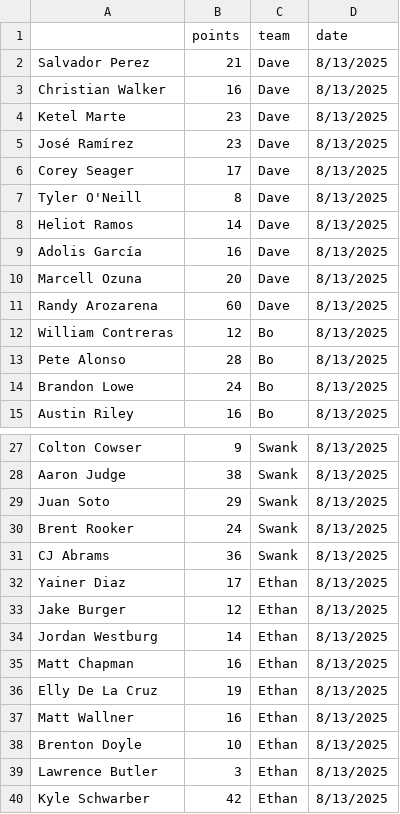
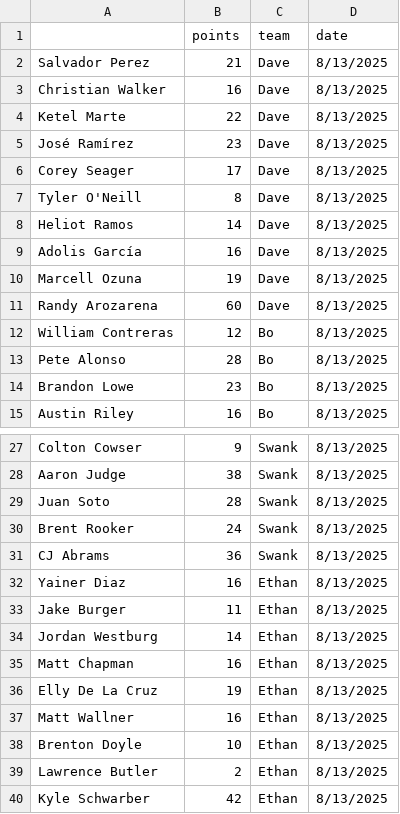
Before and after one commit to Dwq2002/Dingers, a CSV file: data/daily/points_2025-08-13.csv, drawn as a sheet; only a part is shown, gaps mark what is left out.

Commit message:
Update points_2025-08-13.csv

```diff
--- a/data/daily/points_2025-08-13.csv
+++ b/data/daily/points_2025-08-13.csv
@@ -3,3 +3,3 @@ Salvador Perez,21,Dave,8/13/2025
 Christian Walker,16,Dave,8/13/2025
-Ketel Marte,23,Dave,8/13/2025
+Ketel Marte,22,Dave,8/13/2025
 José Ramírez,23,Dave,8/13/2025
@@ -9,3 +9,3 @@ Heliot Ramos,14,Dave,8/13/2025
 Adolis García,16,Dave,8/13/2025
-Marcell Ozuna,20,Dave,8/13/2025
+Marcell Ozuna,19,Dave,8/13/2025
 Randy Arozarena,60,Dave,8/13/2025
@@ -13,3 +13,3 @@ William Contreras,12,Bo,8/13/2025
 Pete Alonso,28,Bo,8/13/2025
-Brandon Lowe,24,Bo,8/13/2025
+Brandon Lowe,23,Bo,8/13/2025
 Austin Riley,16,Bo,8/13/2025
@@ -28,7 +28,7 @@ Colton Cowser,9,Swank,8/13/2025
 Aaron Judge,38,Swank,8/13/2025
-Juan Soto,29,Swank,8/13/2025
+Juan Soto,28,Swank,8/13/2025
 Brent Rooker,24,Swank,8/13/2025
 CJ Abrams,36,Swank,8/13/2025
-Yainer Diaz,17,Ethan,8/13/2025
-Jake Burger,12,Ethan,8/13/2025
+Yainer Diaz,16,Ethan,8/13/2025
+Jake Burger,11,Ethan,8/13/2025
 Jordan Westburg,14,Ethan,8/13/2025
@@ -38,3 +38,3 @@ Matt Wallner,16,Ethan,8/13/2025
 Brenton Doyle,10,Ethan,8/13/2025
-Lawrence Butler,3,Ethan,8/13/2025
+Lawrence Butler,2,Ethan,8/13/2025
 Kyle Schwarber,42,Ethan,8/13/2025
```
